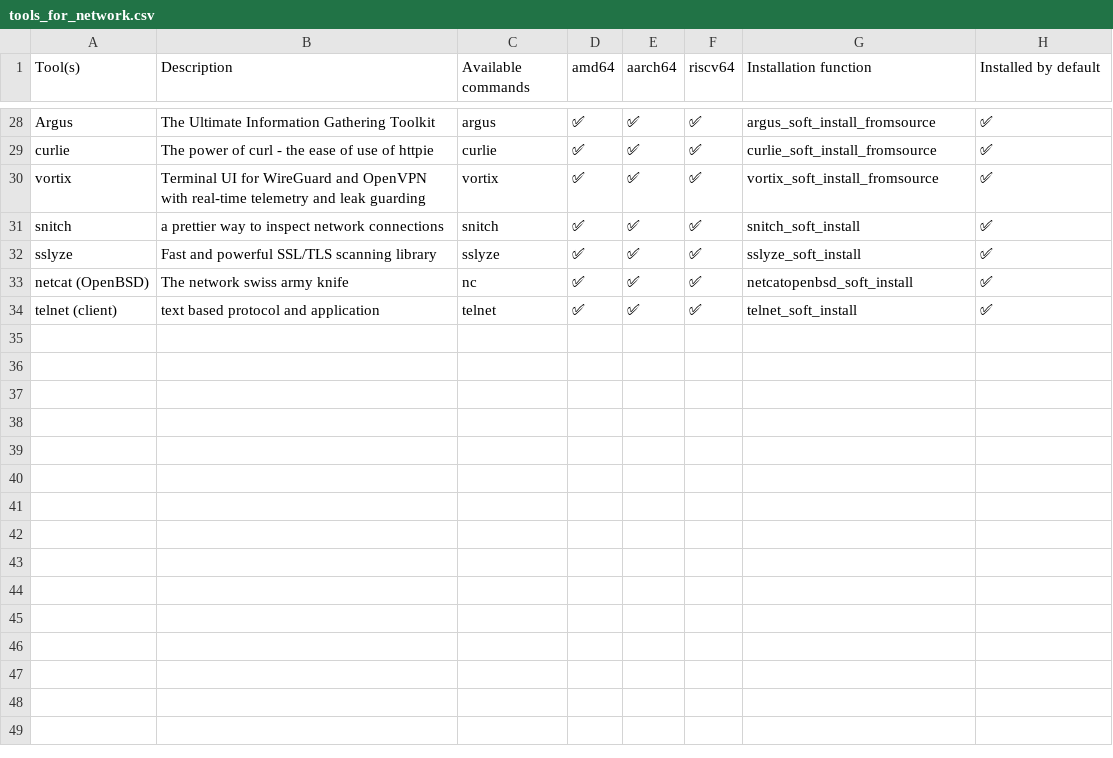
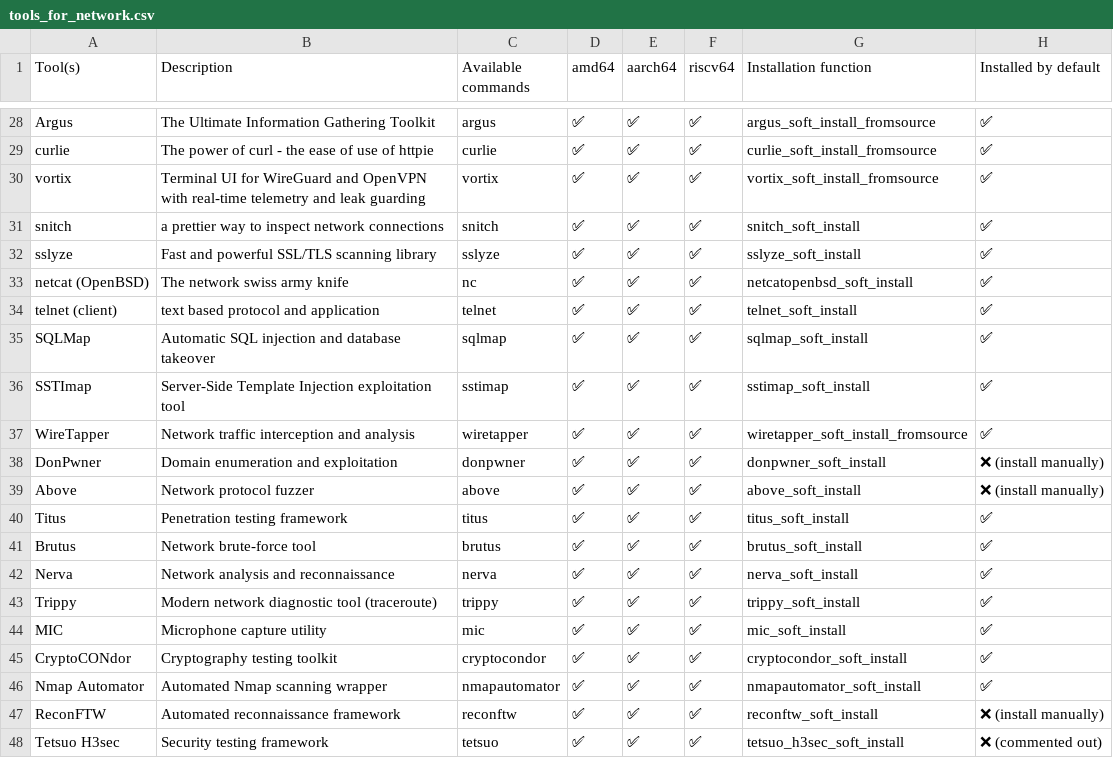
Before and after one commit to PentHertz/rfswift-doc-v2, a CSV file: content/docs/guide/tools_for_network.csv, drawn as a sheet; only a part is shown, gaps mark what is left out.

Commit message:
Updating tools

```diff
--- a/content/docs/guide/tools_for_network.csv
+++ b/content/docs/guide/tools_for_network.csv
@@ -34 +34,15 @@ netcat (OpenBSD),The network swiss army knife,nc,✅,✅,✅,netcatopenbsd_soft_
 telnet (client),text based protocol and application,telnet,✅,✅,✅,telnet_soft_install,✅
+SQLMap,Automatic SQL injection and database takeover,sqlmap,✅,✅,✅,sqlmap_soft_install,✅
+SSTImap,Server-Side Template Injection exploitation tool,sstimap,✅,✅,✅,sstimap_soft_install,✅
+WireTapper,Network traffic interception and analysis,wiretapper,✅,✅,✅,wiretapper_soft_install_fromsource,✅
+DonPwner,Domain enumeration and exploitation,donpwner,✅,✅,✅,donpwner_soft_install,❌ (install manually)
+Above,Network protocol fuzzer,above,✅,✅,✅,above_soft_install,❌ (install manually)
+Titus,Penetration testing framework,titus,✅,✅,✅,titus_soft_install,✅
+Brutus,Network brute-force tool,brutus,✅,✅,✅,brutus_soft_install,✅
+Nerva,Network analysis and reconnaissance,nerva,✅,✅,✅,nerva_soft_install,✅
+Trippy,Modern network diagnostic tool (traceroute),trippy,✅,✅,✅,trippy_soft_install,✅
+MIC,Microphone capture utility,mic,✅,✅,✅,mic_soft_install,✅
+CryptoCONdor,Cryptography testing toolkit,cryptocondor,✅,✅,✅,cryptocondor_soft_install,✅
+Nmap Automator,Automated Nmap scanning wrapper,nmapautomator,✅,✅,✅,nmapautomator_soft_install,✅
+ReconFTW,Automated reconnaissance framework,reconftw,✅,✅,✅,reconftw_soft_install,❌ (install manually)
+Tetsuo H3sec,Security testing framework,tetsuo,✅,✅,✅,tetsuo_h3sec_soft_install,❌ (commented out)
```
Also changed, not shown: content/docs/guide/precompimages.csv, content/docs/guide/tools_for_bluetooth.csv, 6 other files.
